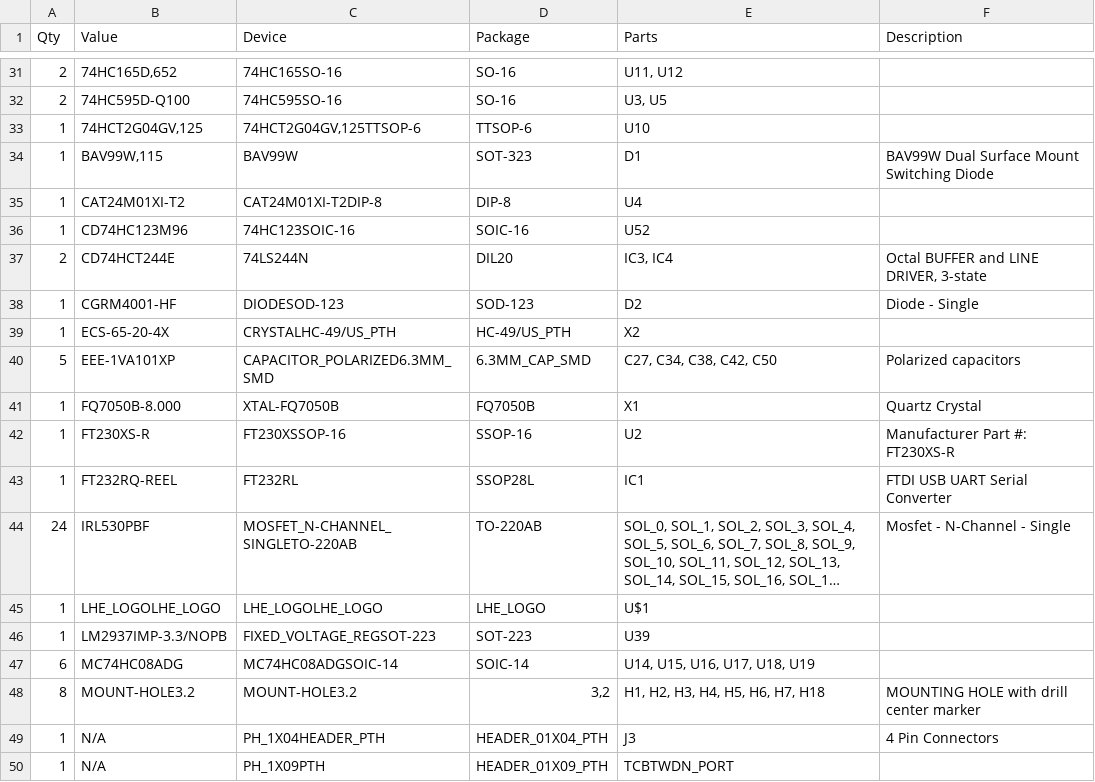
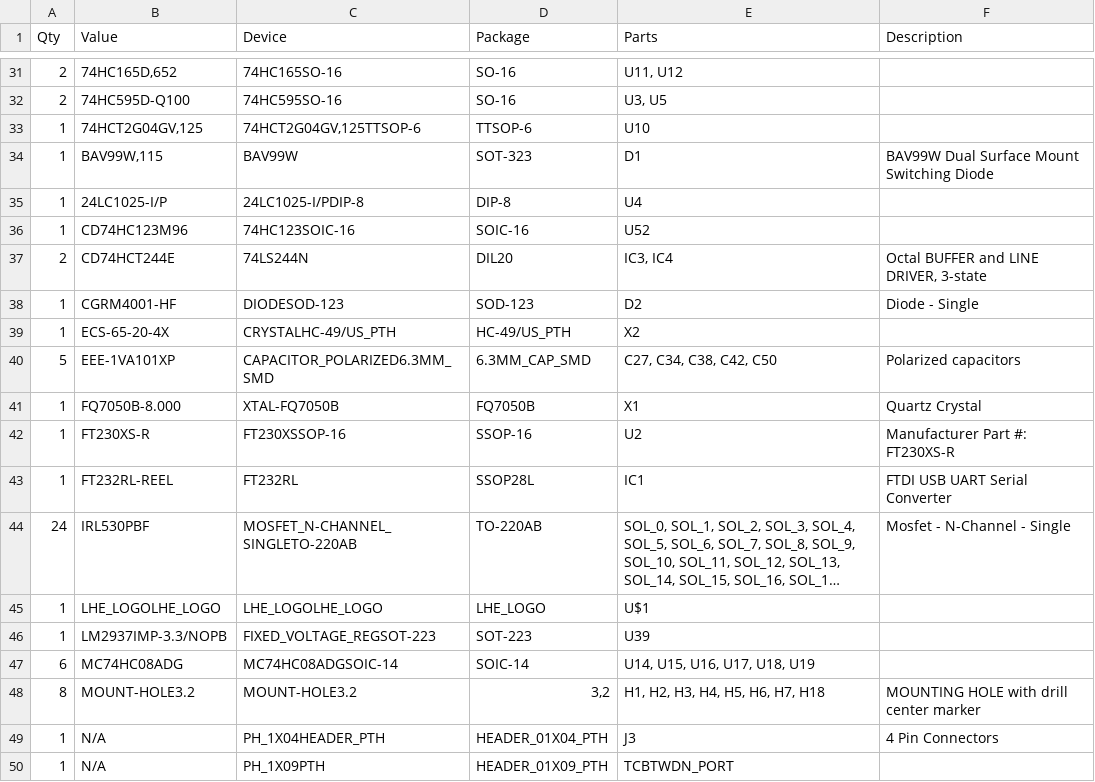
Before and after one commit to LonghornEngineer/Pinheck_Pinball_System, a CSV file: BOM.csv, drawn as a sheet; only a part is shown, gaps mark what is left out; long unchanged cells end in …; the diff names each change by its address in the sheet, - before the commit and + after, or states it on an @@ line.

```diff
--- a/BOM.csv
+++ b/BOM.csv
-B35 (Value): CAT24M01XI-T2
+B35 (Value): 24LC1025-I/P
-C35 (Device): CAT24M01XI-T2DIP-8
+C35 (Device): 24LC1025-I/PDIP-8
-B43 (Value): FT232RQ-REEL
+B43 (Value): FT232RL-REEL
```
Also changed, not shown: 5 other files.
